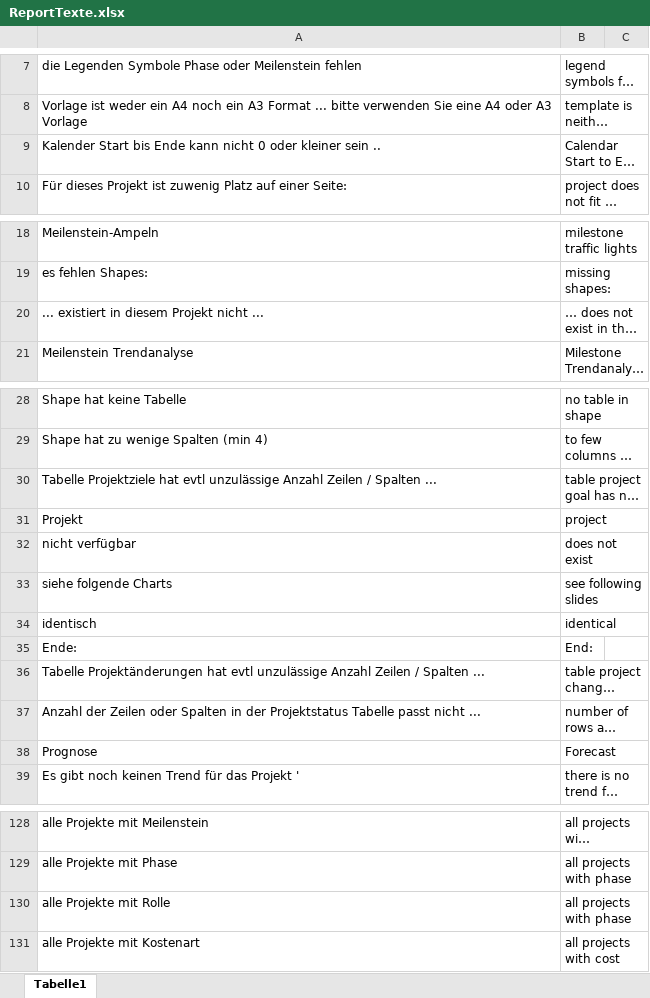
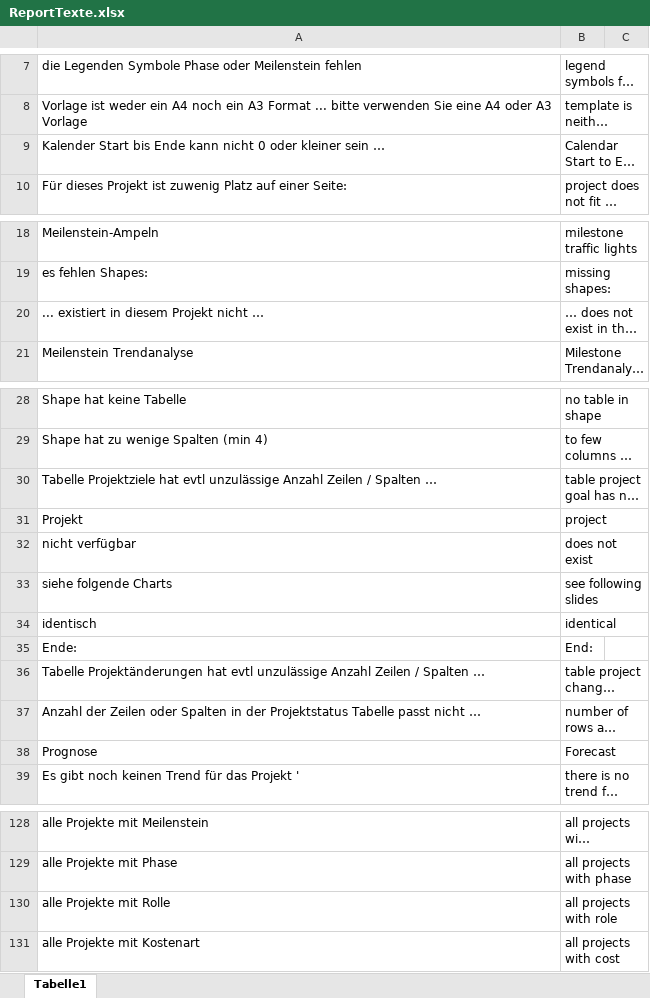
Before and after one commit to visbo-open-source/visbo-projectboard, an Excel workbook: Projectboard/ClassLibrary1/My Project/ReportTexte.xlsx, sheet Tabelle1, drawn as a sheet; only a part is shown, gaps mark what is left out; long unchanged cells end in …; values as stored, in another font and other column widths than the file's, no borders; the diff names each change by its address in the sheet, - before the commit and + after, or states it on an @@ line.

Commit message:
neue Routine pptCopyPaste; bisher nur bei Phase und Meilenstein zeichnen aufgerufen; kleinere Textkorrekturen in ReportTexte.xlsx

```diff
--- a/Projectboard/ClassLibrary1/My Project/ReportTexte.xlsx (sheet Tabelle1)
+++ b/Projectboard/ClassLibrary1/My Project/ReportTexte.xlsx (sheet Tabelle1)
-A9: …kleiner sein ..
+A9: …kleiner sein …
-A20: ... existiert in diesem Projekt nicht ...
+A20: ... existiert in diesem Projekt nicht …
-A30: …/ Spalten ...
+A30: …/ Spalten …
-A36: …/ Spalten ...
+A36: …/ Spalten …
-A37: …passt nicht ...
+A37: …passt nicht …
-B130: all projects with phase
+B130: all projects with role
```
Also changed, not shown: 11 other files.
